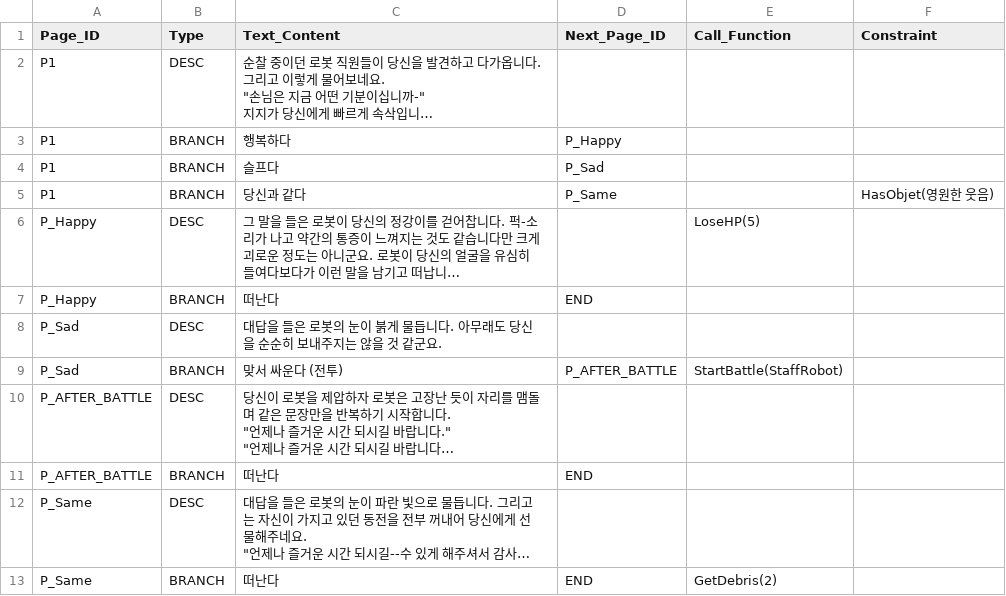
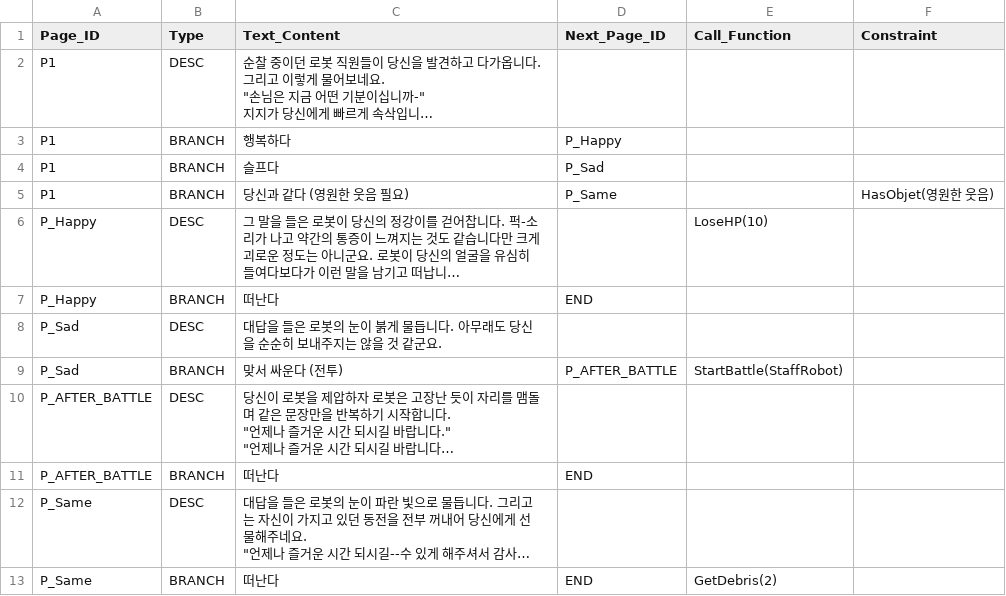
Before and after one commit to SYlareneg/DreamTrain, a CSV file: Assets/Resources/Encounters/Inspection_Dump.csv, drawn as a sheet; long unchanged cells end in …; the diff names each change by its address in the sheet, - before the commit and + after, or states it on an @@ line.

```diff
--- a/Assets/Resources/Encounters/Inspection_Dump.csv
+++ b/Assets/Resources/Encounters/Inspection_Dump.csv
-C5 (Text_Content): 당신과 같다
+C5 (Text_Content): 당신과 같다 (영원한 웃음 필요)
-E6 (Call_Function): LoseHP(5)
+E6 (Call_Function): LoseHP(10)
```
Also changed, not shown: Assets/Resources/Encounters/Flower_Attack.csv, Assets/Resources/Encounters/Inspection_Staff_Only.csv, 4 other files.
